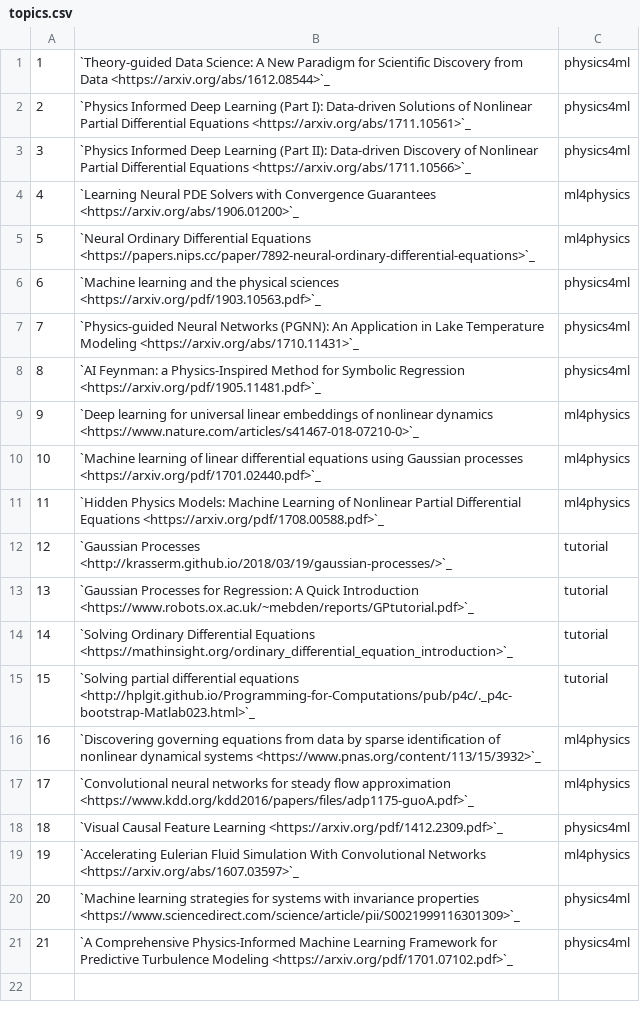
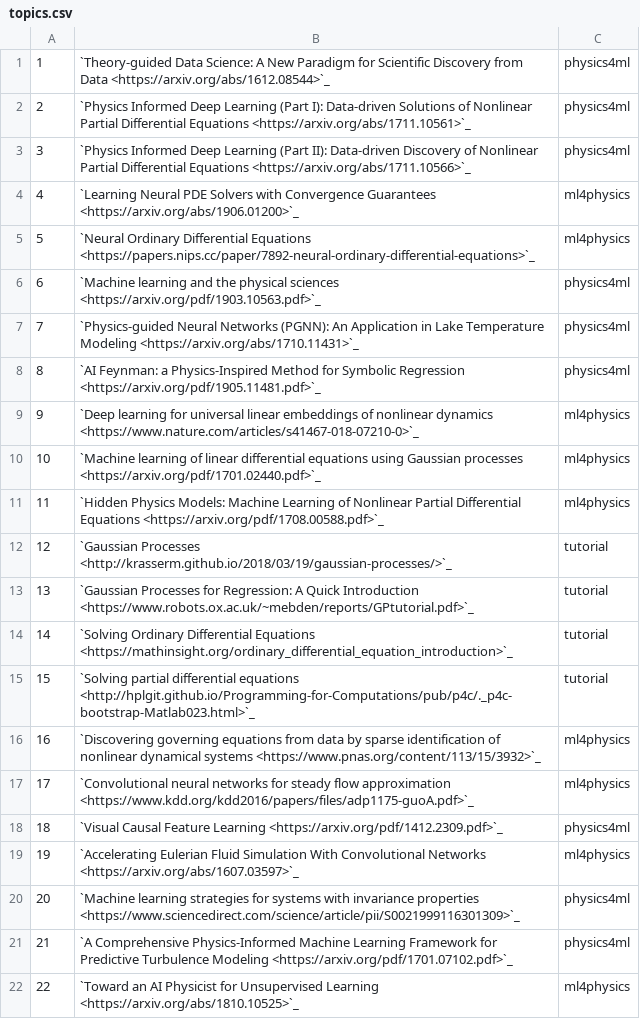
Before and after one commit to ubdsgroup/cse741-ub, a CSV file: source/topics.csv, drawn as a sheet.

Commit message:
adding new paper

```diff
--- a/source/topics.csv
+++ b/source/topics.csv
@@ -21 +21,2 @@
 21,`A Comprehensive Physics-Informed Machine Learning Framework for Predictive Turbulence Modeling <https://arxiv.org/pdf/1701.07102.pdf>`_,physics4ml
+22,`Toward an AI Physicist for Unsupervised Learning <https://arxiv.org/abs/1810.10525>`_,ml4physics
```
